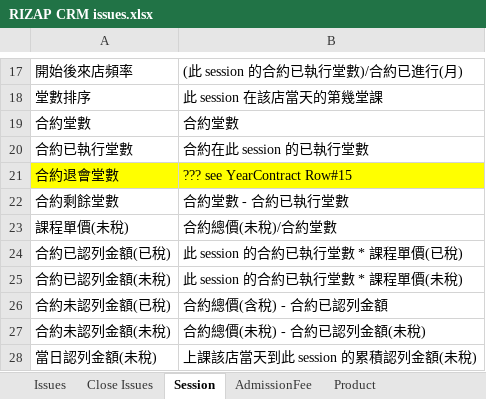
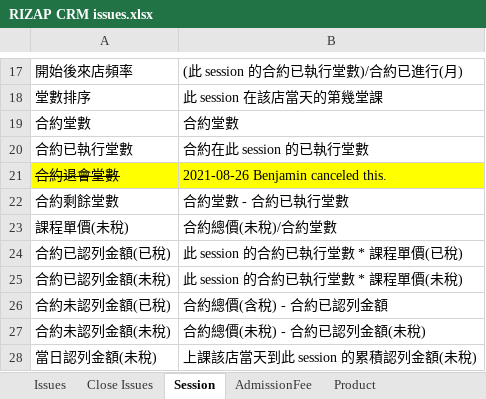
Before and after one commit to rizap-crm/web-tools, an Excel workbook: RIZAP Issues/RIZAP CRM issues.xlsx, sheet Session, drawn as a sheet; only a part is shown, gaps mark what is left out; values as stored, in another font and other column widths than the file's, no borders; the diff names each change by its address in the sheet, - before the commit and + after, or states it on an @@ line.

```diff
--- a/RIZAP Issues/RIZAP CRM issues.xlsx (sheet Session)
+++ b/RIZAP Issues/RIZAP CRM issues.xlsx (sheet Session)
-A21 strikethrough: off
+A21 strikethrough: on
-B21: ??? see YearContract Row#15
+B21: 2021-08-26 Benjamin canceled this.
```
Also changed, not shown: sheet YearContract, sheet Issues, XLSM/dataTablesGen.xlsm, XLSM/多國語言對照表.xlsm, 5 other files.
